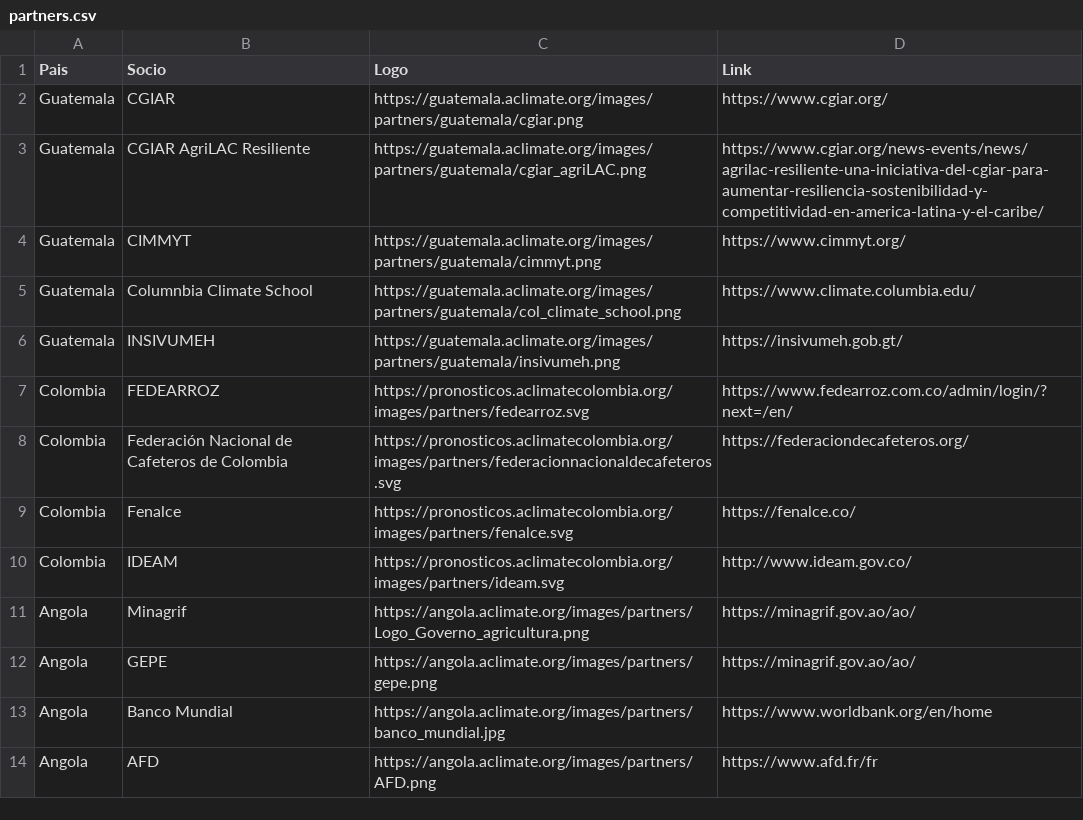
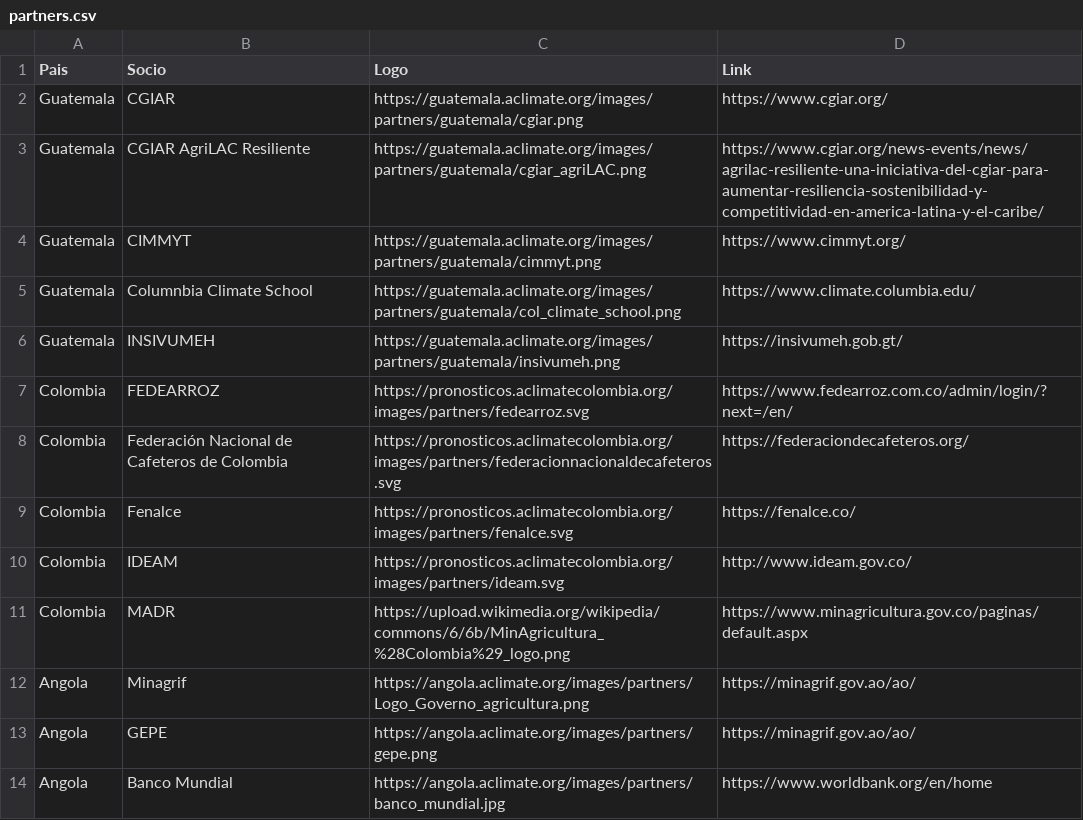
Before and after one commit to CIAT-DAPA/aclimate_site, a CSV file: data/partners.csv, drawn as a sheet; only a part is shown; the shorter side is filled out with more unchanged rows.

Commit message:
partner MADR added

```diff
--- a/data/partners.csv
+++ b/data/partners.csv
@@ -10,2 +10,3 @@ Colombia,Fenalce,"https://pronosticos.aclimatecolombia.org/images/partners/fenal
 Colombia,IDEAM,"https://pronosticos.aclimatecolombia.org/images/partners/ideam.svg","http://www.ideam.gov.co/"
+Colombia,MADR,"https://upload.wikimedia.org/wikipedia/commons/6/6b/MinAgricultura_%28Colombia%29_logo.png","https://www.minagricultura.gov.co/paginas/default.aspx"
 Angola,Minagrif,"https://angola.aclimate.org/images/partners/Logo_Governo_agricultura.png","https://minagrif.gov.ao/ao/"
```
